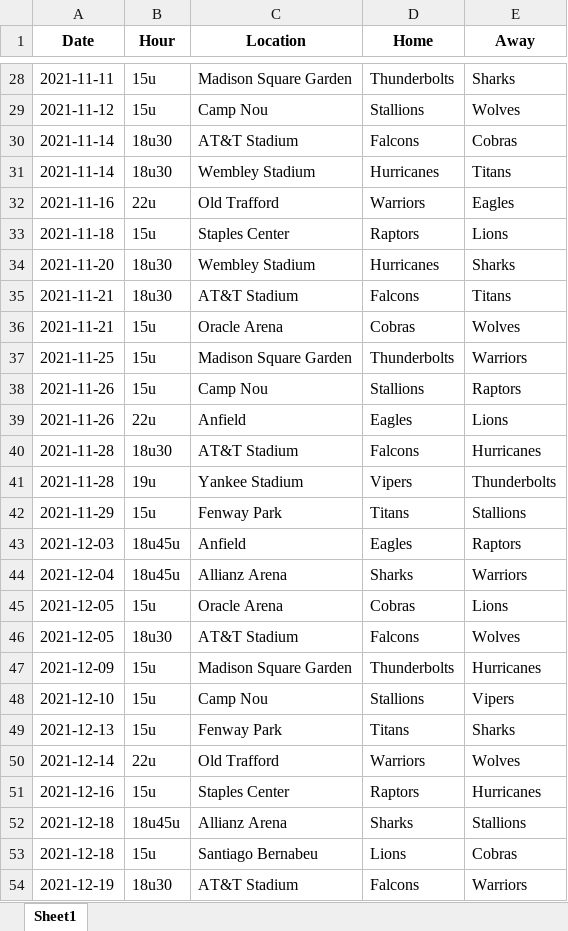
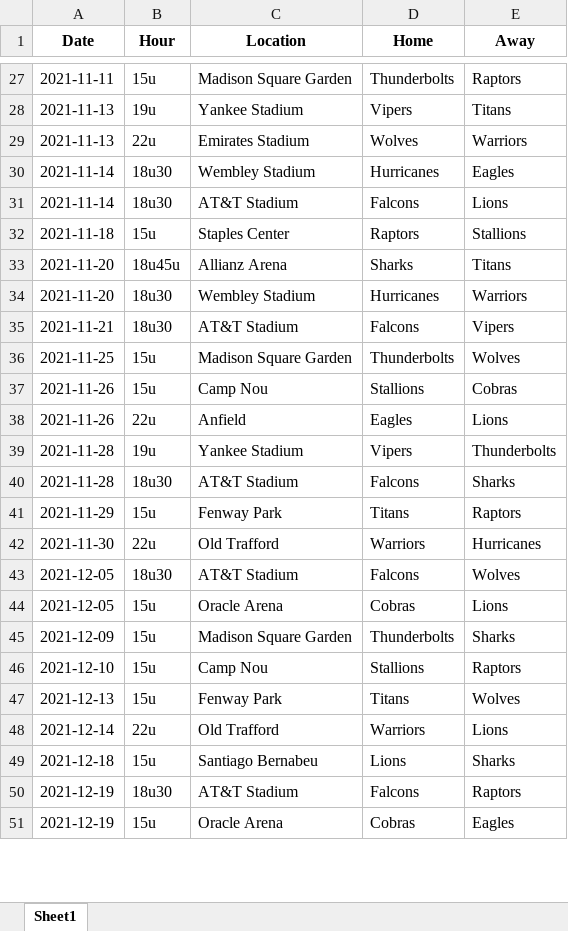
Before and after one commit to sborms/leaguescheduler, an Excel workbook: example_output/LEAGUE A.xlsx, sheet Sheet1, drawn as a sheet; only a part is shown, gaps mark what is left out; values as stored, in another font and other column widths than the file's, no borders; removed rows and columns are numbered as before the commit, all else as after; the diff covers the shown part only; the diff names each change by its address in the sheet, - before the commit and + after, or states it on an @@ line.

```diff
--- a/example_output/LEAGUE A.xlsx (sheet Sheet1)
+++ b/example_output/LEAGUE A.xlsx (sheet Sheet1)
-E27 (Away): Sharks
+E27 (Away): Raptors
-row 29: 2021-11-12 | 15u | Camp Nou | Stallions | Wolves
+row 28: 2021-11-13 | 19u | Yankee Stadium | Vipers | Titans
+row 29: 2021-11-13 | 22u | Emirates Stadium | Wolves | Warriors
+row 30: 2021-11-14 | 18u30 | Wembley Stadium | Hurricanes | Eagles
-E31 (Away): Cobras
+E31 (Away): Lions
-row 31: 2021-11-14 | 18u30 | Wembley Stadium | Hurricanes | Titans
-row 32: 2021-11-16 | 22u | Old Trafford | Warriors | Eagles
-E32 (Away): Lions
+E32 (Away): Stallions
+row 33: 2021-11-20 | 18u45u | Allianz Arena | Sharks | Titans
-E34 (Away): Sharks
+E34 (Away): Warriors
-E35 (Away): Titans
+E35 (Away): Vipers
-row 36: 2021-11-21 | 15u | Oracle Arena | Cobras | Wolves
-E36 (Away): Warriors
+E36 (Away): Wolves
-E37 (Away): Raptors
+E37 (Away): Cobras
-row 40: 2021-11-28 | 18u30 | AT&T Stadium | Falcons | Hurricanes
+row 40: 2021-11-28 | 18u30 | AT&T Stadium | Falcons | Sharks
-E41 (Away): Stallions
+E41 (Away): Raptors
-row 43: 2021-12-03 | 18u45u | Anfield | Eagles | Raptors
-row 44: 2021-12-04 | 18u45u | Allianz Arena | Sharks | Warriors
+row 42: 2021-11-30 | 22u | Old Trafford | Warriors | Hurricanes
@@ row 46 moved to row 43: 2021-12-05 @@
-E45 (Away): Hurricanes
+E45 (Away): Sharks
-E46 (Away): Vipers
+E46 (Away): Raptors
-E47 (Away): Sharks
+E47 (Away): Wolves
-E48 (Away): Wolves
+E48 (Away): Lions
-row 51: 2021-12-16 | 15u | Staples Center | Raptors | Hurricanes
-row 52: 2021-12-18 | 18u45u | Allianz Arena | Sharks | Stallions
-E49 (Away): Cobras
+E49 (Away): Sharks
-E50 (Away): Warriors
+E50 (Away): Raptors
+row 51: 2021-12-19 | 15u | Oracle Arena | Cobras | Eagles
```
Also changed, not shown: 36 added rows, 34 removed rows and 96 edited cells elsewhere in this sheet, example_output/LEAGUE B.xlsx, example_output/stats.xlsx, 11 other files.
